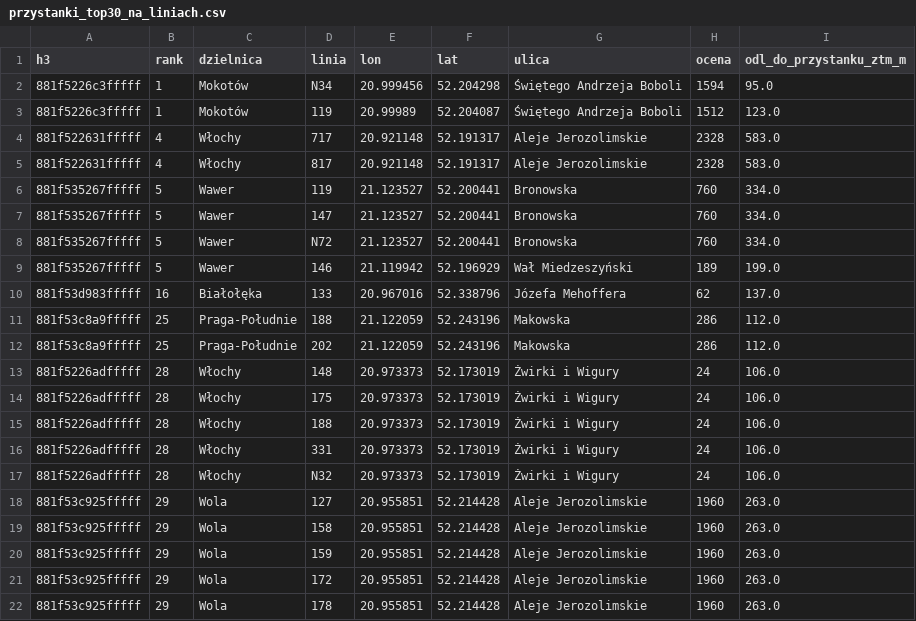
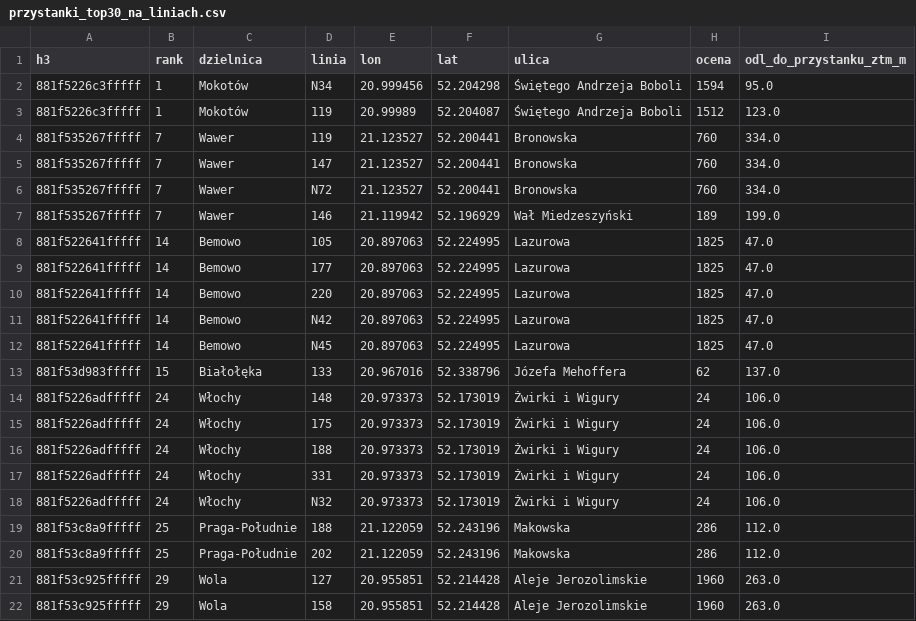
Before and after one commit to Hackathon-42Warsaw-The-Bills/3_TheBills_OptymalnaWarszawa, a CSV file: dane/przystanki_top30_na_liniach.csv, drawn as a sheet; only a part is shown; the shorter side is filled out with more unchanged rows.

```diff
--- a/dane/przystanki_top30_na_liniach.csv
+++ b/dane/przystanki_top30_na_liniach.csv
@@ -3,16 +3,19 @@ h3,rank,dzielnica,linia,lon,lat,ulica,ocena,odl_do_przystanku_ztm_m
 881f5226c3fffff,1,Mokotów,119,20.99989,52.204087,Świętego Andrzeja Boboli,1512,123.0
-881f522631fffff,4,Włochy,717,20.921148,52.191317,Aleje Jerozolimskie,2328,583.0
-881f522631fffff,4,Włochy,817,20.921148,52.191317,Aleje Jerozolimskie,2328,583.0
-881f535267fffff,5,Wawer,119,21.123527,52.200441,Bronowska,760,334.0
-881f535267fffff,5,Wawer,147,21.123527,52.200441,Bronowska,760,334.0
-881f535267fffff,5,Wawer,N72,21.123527,52.200441,Bronowska,760,334.0
-881f535267fffff,5,Wawer,146,21.119942,52.196929,Wał Miedzeszyński,189,199.0
-881f53d983fffff,16,Białołęka,133,20.967016,52.338796,Józefa Mehoffera,62,137.0
+881f535267fffff,7,Wawer,119,21.123527,52.200441,Bronowska,760,334.0
+881f535267fffff,7,Wawer,147,21.123527,52.200441,Bronowska,760,334.0
+881f535267fffff,7,Wawer,N72,21.123527,52.200441,Bronowska,760,334.0
+881f535267fffff,7,Wawer,146,21.119942,52.196929,Wał Miedzeszyński,189,199.0
+881f522641fffff,14,Bemowo,105,20.897063,52.224995,Lazurowa,1825,47.0
+881f522641fffff,14,Bemowo,177,20.897063,52.224995,Lazurowa,1825,47.0
+881f522641fffff,14,Bemowo,220,20.897063,52.224995,Lazurowa,1825,47.0
+881f522641fffff,14,Bemowo,N42,20.897063,52.224995,Lazurowa,1825,47.0
+881f522641fffff,14,Bemowo,N45,20.897063,52.224995,Lazurowa,1825,47.0
+881f53d983fffff,15,Białołęka,133,20.967016,52.338796,Józefa Mehoffera,62,137.0
+881f5226adfffff,24,Włochy,148,20.973373,52.173019,Żwirki i Wigury,24,106.0
+881f5226adfffff,24,Włochy,175,20.973373,52.173019,Żwirki i Wigury,24,106.0
+881f5226adfffff,24,Włochy,188,20.973373,52.173019,Żwirki i Wigury,24,106.0
+881f5226adfffff,24,Włochy,331,20.973373,52.173019,Żwirki i Wigury,24,106.0
+881f5226adfffff,24,Włochy,N32,20.973373,52.173019,Żwirki i Wigury,24,106.0
 881f53c8a9fffff,25,Praga-Południe,188,21.122059,52.243196,Makowska,286,112.0
 881f53c8a9fffff,25,Praga-Południe,202,21.122059,52.243196,Makowska,286,112.0
-881f5226adfffff,28,Włochy,148,20.973373,52.173019,Żwirki i Wigury,24,106.0
-881f5226adfffff,28,Włochy,175,20.973373,52.173019,Żwirki i Wigury,24,106.0
-881f5226adfffff,28,Włochy,188,20.973373,52.173019,Żwirki i Wigury,24,106.0
-881f5226adfffff,28,Włochy,331,20.973373,52.173019,Żwirki i Wigury,24,106.0
-881f5226adfffff,28,Włochy,N32,20.973373,52.173019,Żwirki i Wigury,24,106.0
 881f53c925fffff,29,Wola,127,20.955851,52.214428,Aleje Jerozolimskie,1960,263.0
```
Also changed, not shown: dane/clastry_all.csv, dane/clastry_all_kolumny.csv, 4 other files.
